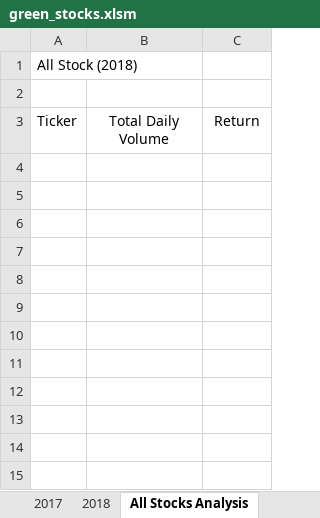
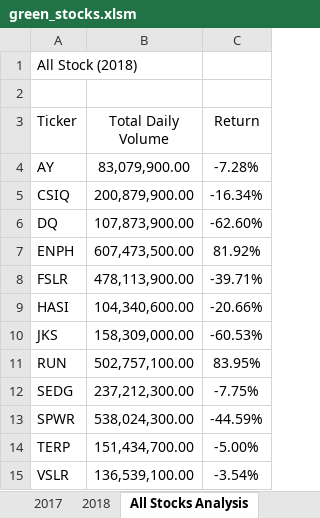
Before and after one commit to zmbolke/Stock-Analysis, an Excel workbook: green_stocks.xlsm, sheet All Stocks Analysis, drawn as a sheet; values as stored, in another font and other column widths than the file's, no borders; the diff names each change by its address in the sheet, - before the commit and + after, or states it on an @@ line.

Commit message:
All Stock Analysis

```diff
--- a/green_stocks.xlsm (sheet All Stocks Analysis)
+++ b/green_stocks.xlsm (sheet All Stocks Analysis)
+row 4: AY | 83,079,900.00 | -7.28%
+row 5: CSIQ | 200,879,900.00 | -16.34%
+row 6: DQ | 107,873,900.00 | -62.60%
+row 7: ENPH | 607,473,500.00 | 81.92%
+row 8: FSLR | 478,113,900.00 | -39.71%
+row 9: HASI | 104,340,600.00 | -20.66%
+row 10: JKS | 158,309,000.00 | -60.53%
+row 11: RUN | 502,757,100.00 | 83.95%
+row 12: SEDG | 237,212,300.00 | -7.75%
+row 13: SPWR | 538,024,300.00 | -44.59%
+row 14: TERP | 151,434,700.00 | -5.00%
+row 15: VSLR | 136,539,100.00 | -3.54%
```
Also changed, not shown: 2 other files.
